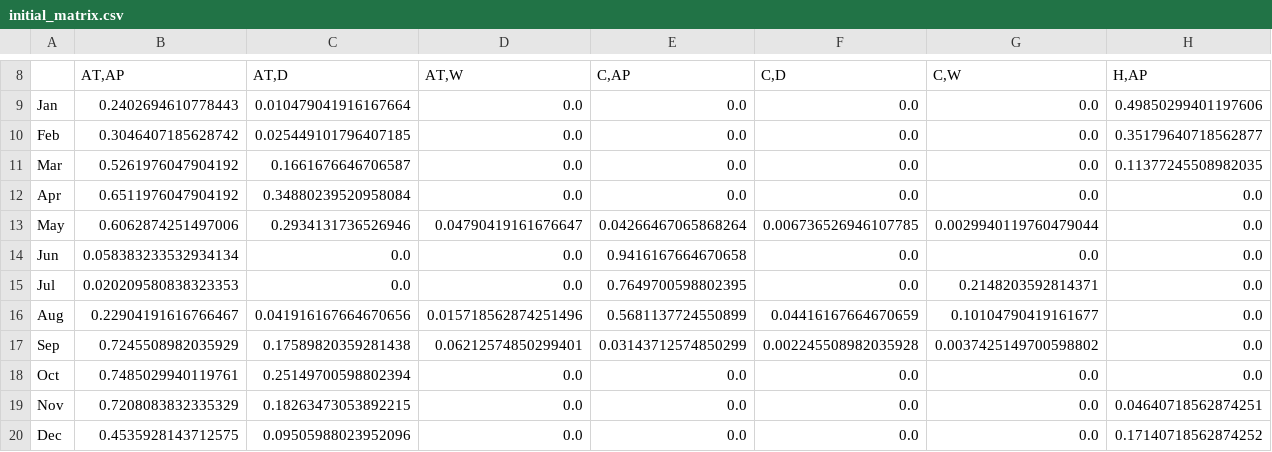
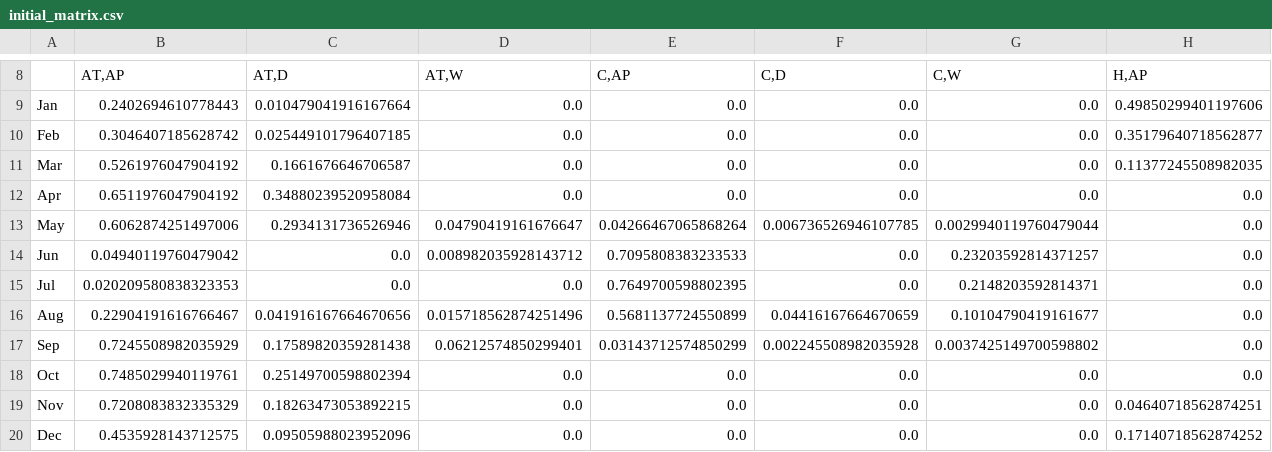
Before and after one commit to Komanawa-Solutions-Ltd/SLMACC-2020-CSRA-FARM, a CSV file: IID/TransitionProbabilities/initial_matrix.csv, drawn as a sheet; only a part is shown, gaps mark what is left out; the diff names each change by its address in the sheet, - before the commit and + after, or states it on an @@ line.

```diff
--- a/IID/TransitionProbabilities/initial_matrix.csv
+++ b/IID/TransitionProbabilities/initial_matrix.csv
-B14 (AT,AP): 0.058383233532934134
+B14 (AT,AP): 0.04940119760479042
-D14 (AT,W): 0.0
+D14 (AT,W): 0.008982035928143712
-E14 (C,AP): 0.9416167664670658
+E14 (C,AP): 0.7095808383233533
-G14 (C,W): 0.0
+G14 (C,W): 0.23203592814371257
```
Also changed, not shown: IID/TransitionProbabilities/Jun_transitions.csv, IID/TransitionProbabilities/May_transitions.csv, 1 other file.
